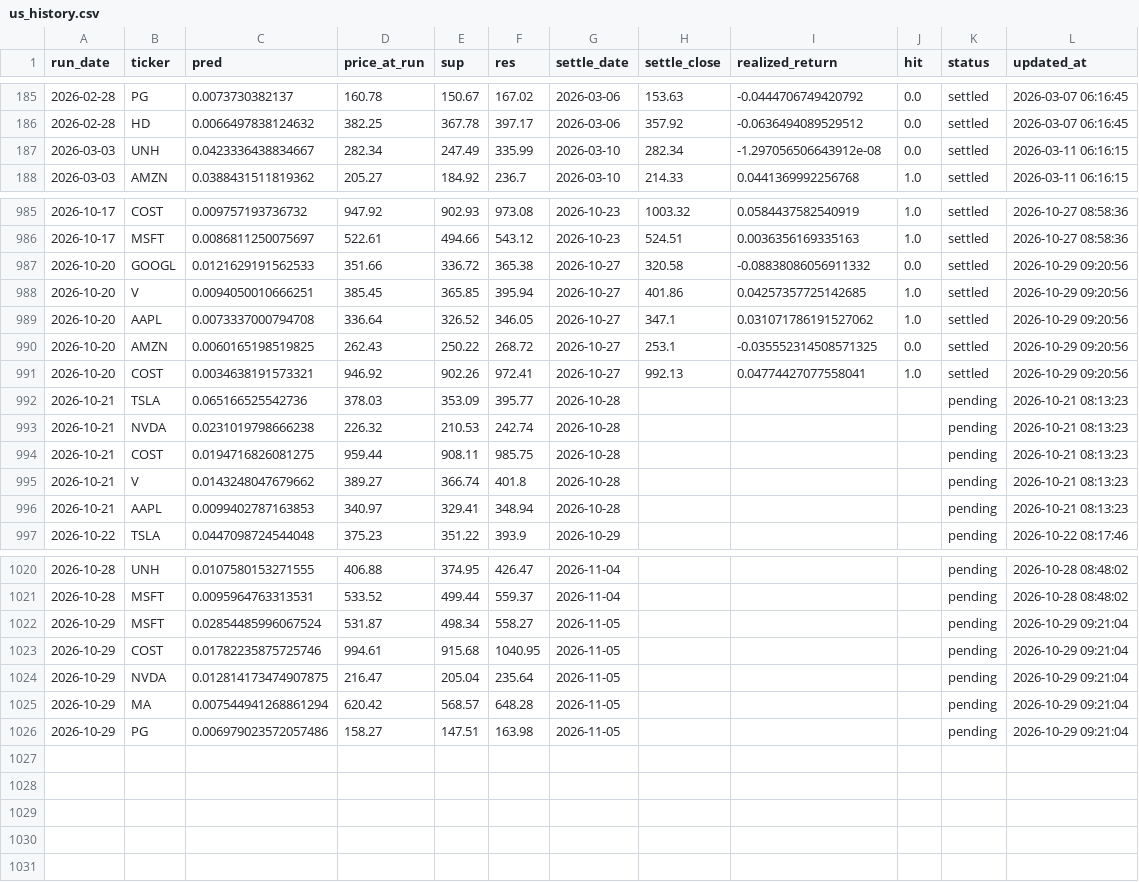
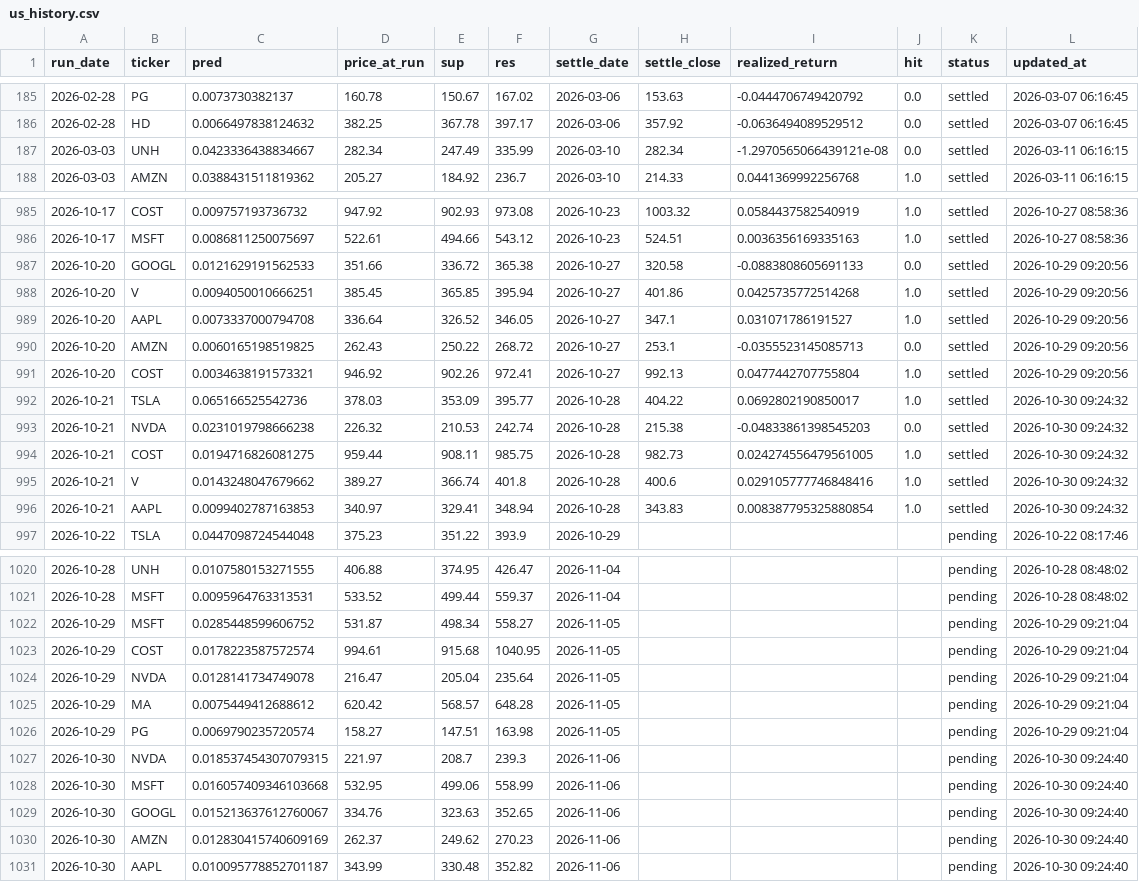
Before and after one commit to chehao0221/US-stock-ai, a CSV file: us_history.csv, drawn as a sheet; only a part is shown, gaps mark what is left out.

```diff
--- a/us_history.csv
+++ b/us_history.csv
@@ -186,3 +186,3 @@
 2026-02-28,HD,0.0066497838124632,382.25,367.78,397.17,2026-03-06,357.92,-0.0636494089529512,0.0,settled,2026-03-07 06:16:45
-2026-03-03,UNH,0.0423336438834667,282.34,247.49,335.99,2026-03-10,282.34,-1.297056506643912e-08,0.0,settled,2026-03-11 06:16:15
+2026-03-03,UNH,0.0423336438834667,282.34,247.49,335.99,2026-03-10,282.34,-1.2970565066439121e-08,0.0,settled,2026-03-11 06:16:15
 2026-03-03,AMZN,0.0388431511819362,205.27,184.92,236.7,2026-03-10,214.33,0.0441369992256768,1.0,settled,2026-03-11 06:16:15
@@ -986,12 +986,12 @@
 2026-10-17,MSFT,0.0086811250075697,522.61,494.66,543.12,2026-10-23,524.51,0.0036356169335163,1.0,settled,2026-10-27 08:58:36
-2026-10-20,GOOGL,0.0121629191562533,351.66,336.72,365.38,2026-10-27,320.58,-0.08838086056911332,0.0,settled,2026-10-29 09:20:56
-2026-10-20,V,0.0094050010666251,385.45,365.85,395.94,2026-10-27,401.86,0.04257357725142685,1.0,settled,2026-10-29 09:20:56
-2026-10-20,AAPL,0.0073337000794708,336.64,326.52,346.05,2026-10-27,347.1,0.031071786191527062,1.0,settled,2026-10-29 09:20:56
-2026-10-20,AMZN,0.0060165198519825,262.43,250.22,268.72,2026-10-27,253.1,-0.035552314508571325,0.0,settled,2026-10-29 09:20:56
-2026-10-20,COST,0.0034638191573321,946.92,902.26,972.41,2026-10-27,992.13,0.04774427077558041,1.0,settled,2026-10-29 09:20:56
-2026-10-21,TSLA,0.065166525542736,378.03,353.09,395.77,2026-10-28,,,,pending,2026-10-21 08:13:23
-2026-10-21,NVDA,0.0231019798666238,226.32,210.53,242.74,2026-10-28,,,,pending,2026-10-21 08:13:23
-2026-10-21,COST,0.0194716826081275,959.44,908.11,985.75,2026-10-28,,,,pending,2026-10-21 08:13:23
-2026-10-21,V,0.0143248047679662,389.27,366.74,401.8,2026-10-28,,,,pending,2026-10-21 08:13:23
-2026-10-21,AAPL,0.0099402787163853,340.97,329.41,348.94,2026-10-28,,,,pending,2026-10-21 08:13:23
+2026-10-20,GOOGL,0.0121629191562533,351.66,336.72,365.38,2026-10-27,320.58,-0.0883808605691133,0.0,settled,2026-10-29 09:20:56
+2026-10-20,V,0.0094050010666251,385.45,365.85,395.94,2026-10-27,401.86,0.0425735772514268,1.0,settled,2026-10-29 09:20:56
+2026-10-20,AAPL,0.0073337000794708,336.64,326.52,346.05,2026-10-27,347.1,0.031071786191527,1.0,settled,2026-10-29 09:20:56
+2026-10-20,AMZN,0.0060165198519825,262.43,250.22,268.72,2026-10-27,253.1,-0.0355523145085713,0.0,settled,2026-10-29 09:20:56
+2026-10-20,COST,0.0034638191573321,946.92,902.26,972.41,2026-10-27,992.13,0.0477442707755804,1.0,settled,2026-10-29 09:20:56
+2026-10-21,TSLA,0.065166525542736,378.03,353.09,395.77,2026-10-28,404.22,0.0692802190850017,1.0,settled,2026-10-30 09:24:32
+2026-10-21,NVDA,0.0231019798666238,226.32,210.53,242.74,2026-10-28,215.38,-0.04833861398545203,0.0,settled,2026-10-30 09:24:32
+2026-10-21,COST,0.0194716826081275,959.44,908.11,985.75,2026-10-28,982.73,0.024274556479561005,1.0,settled,2026-10-30 09:24:32
+2026-10-21,V,0.0143248047679662,389.27,366.74,401.8,2026-10-28,400.6,0.029105777746848416,1.0,settled,2026-10-30 09:24:32
+2026-10-21,AAPL,0.0099402787163853,340.97,329.41,348.94,2026-10-28,343.83,0.008387795325880854,1.0,settled,2026-10-30 09:24:32
 2026-10-22,TSLA,0.0447098724544048,375.23,351.22,393.9,2026-10-29,,,,pending,2026-10-22 08:17:46
@@ -1021,6 +1021,11 @@
 2026-10-28,MSFT,0.0095964763313531,533.52,499.44,559.37,2026-11-04,,,,pending,2026-10-28 08:48:02
-2026-10-29,MSFT,0.02854485996067524,531.87,498.34,558.27,2026-11-05,,,,pending,2026-10-29 09:21:04
-2026-10-29,COST,0.01782235875725746,994.61,915.68,1040.95,2026-11-05,,,,pending,2026-10-29 09:21:04
-2026-10-29,NVDA,0.012814173474907875,216.47,205.04,235.64,2026-11-05,,,,pending,2026-10-29 09:21:04
-2026-10-29,MA,0.007544941268861294,620.42,568.57,648.28,2026-11-05,,,,pending,2026-10-29 09:21:04
-2026-10-29,PG,0.006979023572057486,158.27,147.51,163.98,2026-11-05,,,,pending,2026-10-29 09:21:04
+2026-10-29,MSFT,0.0285448599606752,531.87,498.34,558.27,2026-11-05,,,,pending,2026-10-29 09:21:04
+2026-10-29,COST,0.0178223587572574,994.61,915.68,1040.95,2026-11-05,,,,pending,2026-10-29 09:21:04
+2026-10-29,NVDA,0.0128141734749078,216.47,205.04,235.64,2026-11-05,,,,pending,2026-10-29 09:21:04
+2026-10-29,MA,0.0075449412688612,620.42,568.57,648.28,2026-11-05,,,,pending,2026-10-29 09:21:04
+2026-10-29,PG,0.0069790235720574,158.27,147.51,163.98,2026-11-05,,,,pending,2026-10-29 09:21:04
+2026-10-30,NVDA,0.018537454307079315,221.97,208.7,239.3,2026-11-06,,,,pending,2026-10-30 09:24:40
+2026-10-30,MSFT,0.016057409346103668,532.95,499.06,558.99,2026-11-06,,,,pending,2026-10-30 09:24:40
+2026-10-30,GOOGL,0.015213637612760067,334.76,323.63,352.65,2026-11-06,,,,pending,2026-10-30 09:24:40
+2026-10-30,AMZN,0.012830415740609169,262.37,249.62,270.23,2026-11-06,,,,pending,2026-10-30 09:24:40
+2026-10-30,AAPL,0.010095778852701187,343.99,330.48,352.82,2026-11-06,,,,pending,2026-10-30 09:24:40
```
